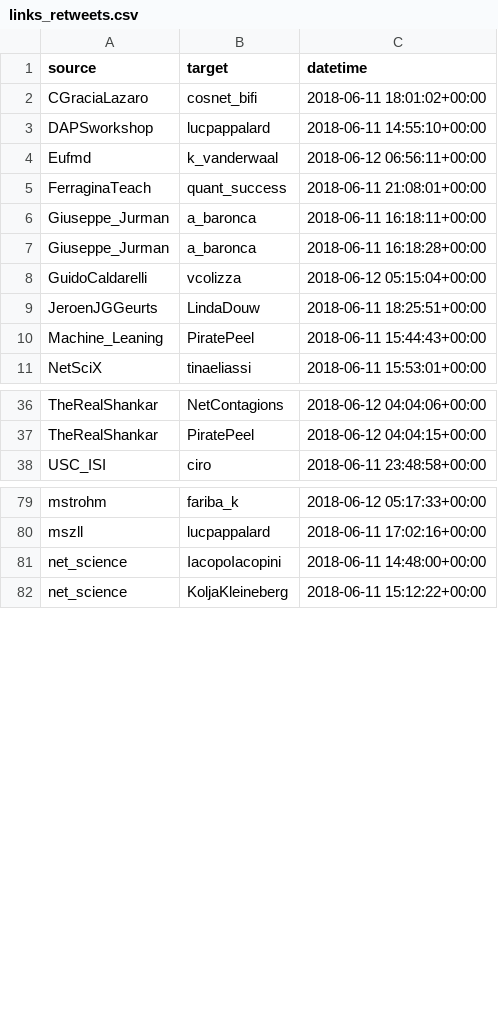
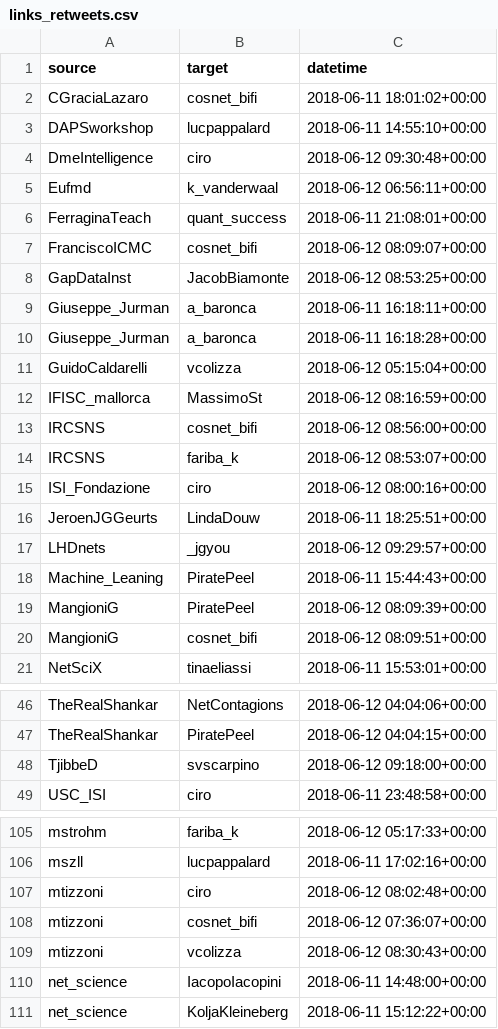
Before and after one commit to ulfaslak/NetSci2018TwitterNetwork, a CSV file: data/links_retweets.csv, drawn as a sheet; only a part is shown, gaps mark what is left out; the diff covers the shown part only; the diff names each change by its address in the sheet, - before the commit and + after, or states it on an @@ line.

```diff
--- a/data/links_retweets.csv
+++ b/data/links_retweets.csv
+row 4: DmeIntelligence | ciro | 2018-06-12 09:30:48+00:00
+row 7: FranciscoICMC | cosnet_bifi | 2018-06-12 08:09:07+00:00
+row 8: GapDataInst | JacobBiamonte | 2018-06-12 08:53:25+00:00
+row 12: IFISC_mallorca | MassimoSt | 2018-06-12 08:16:59+00:00
+row 13: IRCSNS | cosnet_bifi | 2018-06-12 08:56:00+00:00
+row 14: IRCSNS | fariba_k | 2018-06-12 08:53:07+00:00
+row 15: ISI_Fondazione | ciro | 2018-06-12 08:00:16+00:00
+row 17: LHDnets | _jgyou | 2018-06-12 09:29:57+00:00
+row 19: MangioniG | PiratePeel | 2018-06-12 08:09:39+00:00
+row 20: MangioniG | cosnet_bifi | 2018-06-12 08:09:51+00:00
+row 48: TjibbeD | svscarpino | 2018-06-12 09:18:00+00:00
+row 107: mtizzoni | ciro | 2018-06-12 08:02:48+00:00
+row 108: mtizzoni | cosnet_bifi | 2018-06-12 07:36:07+00:00
+row 109: mtizzoni | vcolizza | 2018-06-12 08:30:43+00:00
```
Also changed, not shown: 39 added rows elsewhere in this file, data/links_tags.csv, 2 other files.
